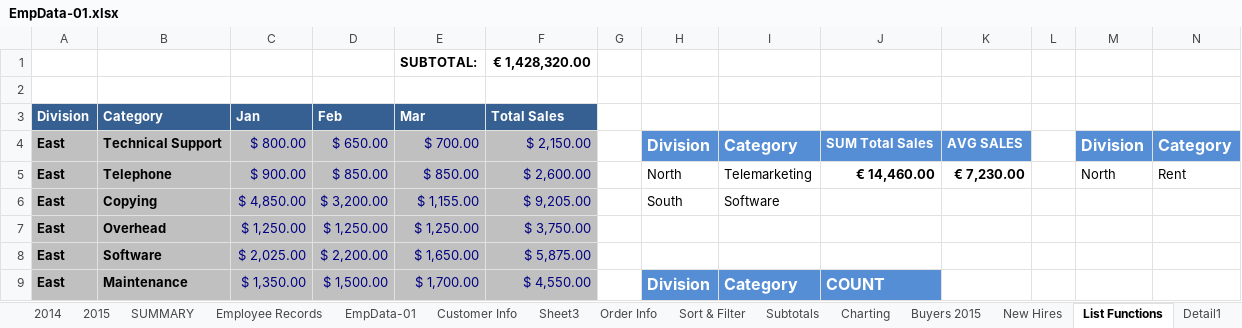
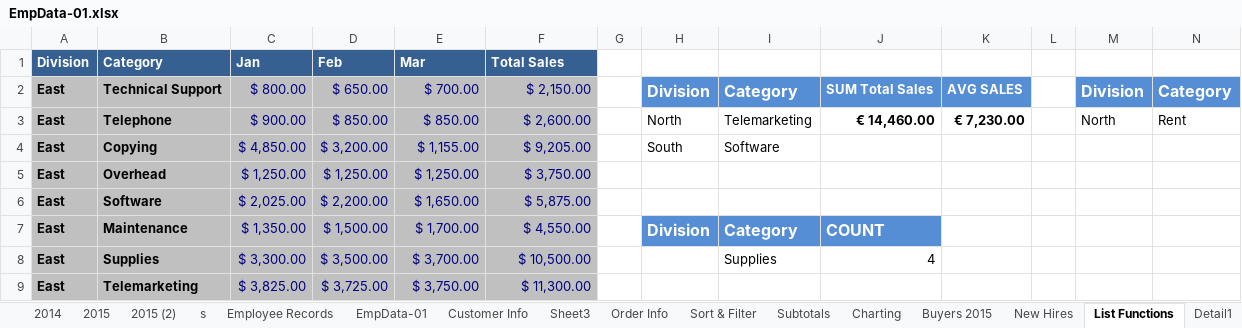
Before and after one commit to Okyanusaydgn/data-analysis-foundations, an Excel workbook: learning-excel/excel-102-course/EmpData-01.xlsx, sheet List Functions, drawn as a sheet; only a part is shown; the shorter side is filled out with more unchanged rows; values as stored, in another font and other column widths than the file's, no borders; rows hold the shown columns only; the diff names each change by its address in the sheet, - before the commit and + after, or states it on an @@ line.

```diff
--- a/learning-excel/excel-102-course/EmpData-01.xlsx (sheet List Functions)
+++ b/learning-excel/excel-102-course/EmpData-01.xlsx (sheet List Functions)
-sheet tab: SUMMARY
+sheet tab: s
+sheet tab: 2015 (2)
-row 1:  |  |  |  | SUBTOTAL: | € 1,428,320.00
-row 2: (empty)
```
Also changed, not shown: sheet Sheet3, sheet s, sheet Sales Data, charts or pictures, 2 other files.
